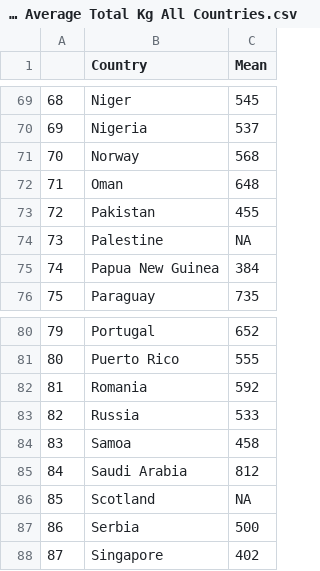
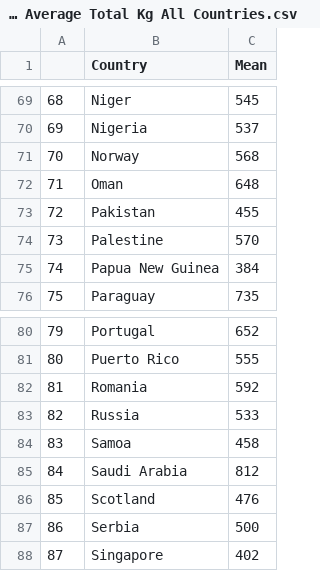
Before and after one commit to SteveHuy/Vegalite-FIT3179, a CSV file: Country Average Total Kg All Countries.csv, drawn as a sheet; only a part is shown, gaps mark what is left out; the diff covers the shown part only.

```diff
--- a/Country Average Total Kg All Countries.csv
+++ b/Country Average Total Kg All Countries.csv
@@ -73,3 +73,3 @@
 "72","Pakistan",455
-"73","Palestine",NA
+"73","Palestine",570
 "74","Papua New Guinea",384
@@ -85,3 +85,3 @@
 "84","Saudi Arabia",812
-"85","Scotland",NA
+"85","Scotland",476
 "86","Serbia",500
```
Also changed, not shown: 11 edited cells elsewhere in this file.
